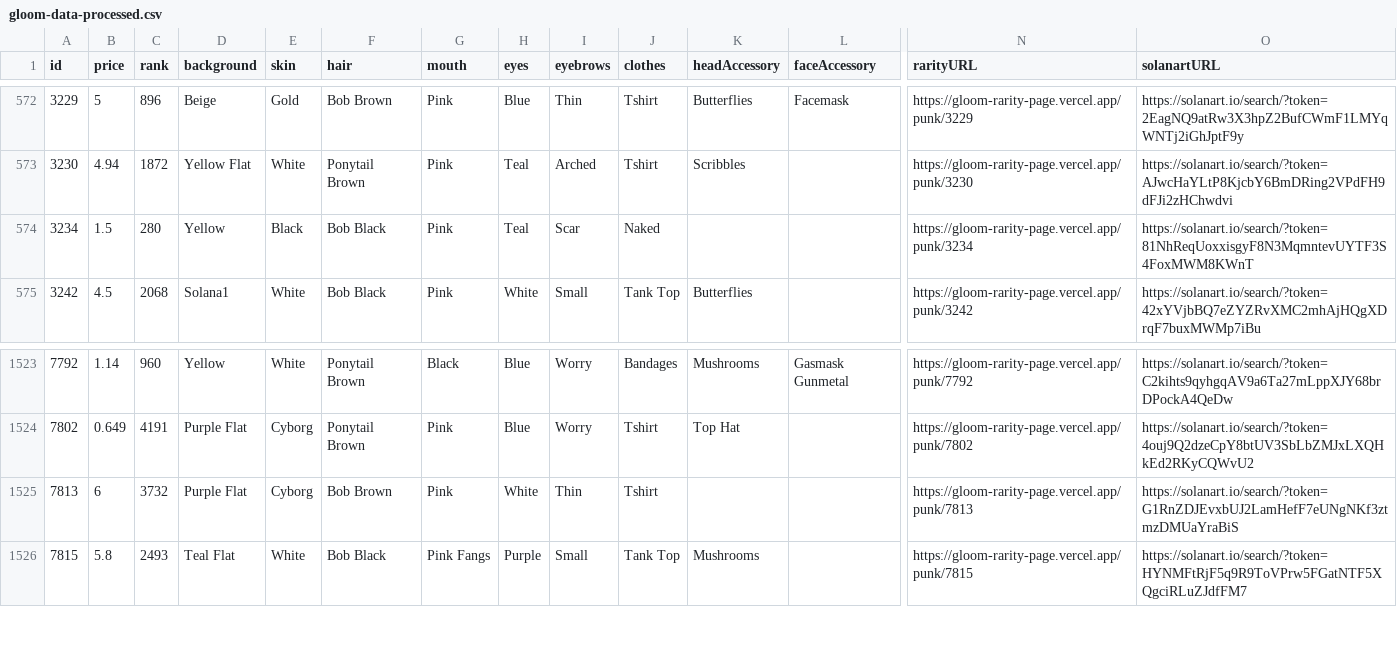
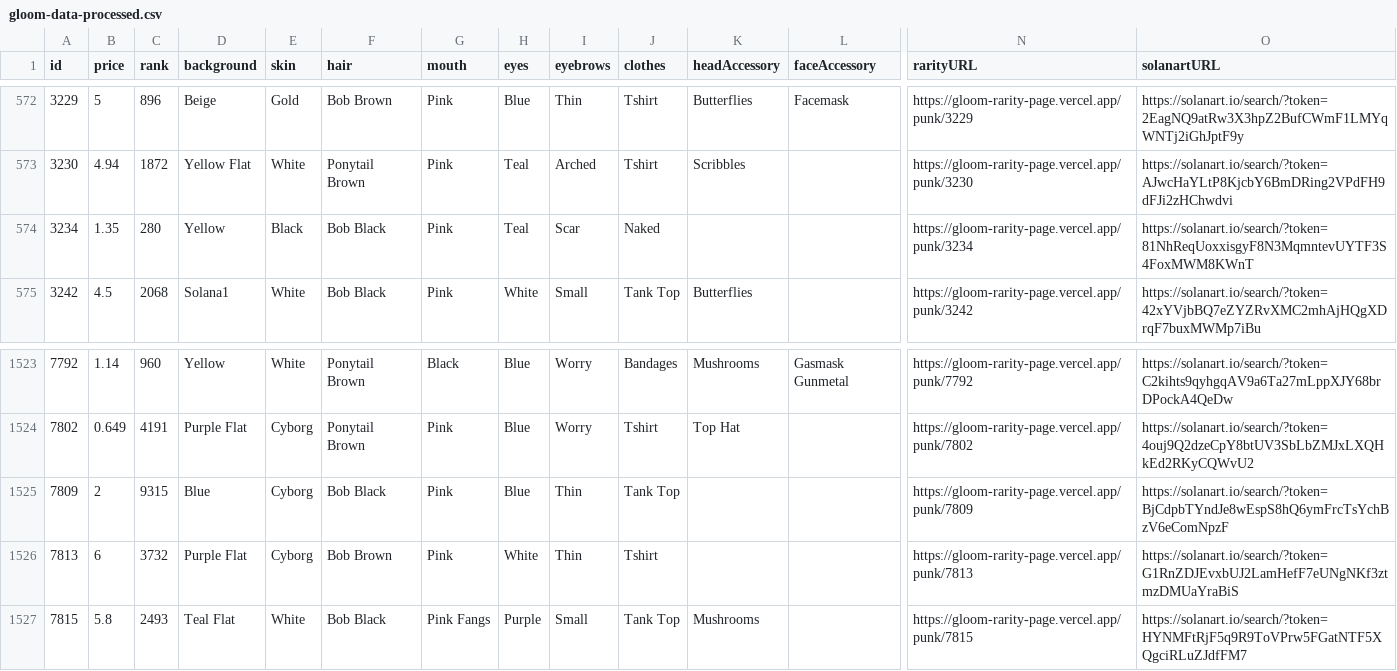
Before and after one commit to nobodykr/solanart-gloom-monitor, a CSV file: gloom-data-processed.csv, drawn as a sheet; only a part is shown, gaps mark what is left out; rows hold the shown columns only; the diff names each change by its address in the sheet, - before the commit and + after, or states it on an @@ line.

Commit message:
Flat: latest data (2021-10-25T03:39:26.351Z) {   "date": "2021-10-25T03:39:26.351Z",   "files": [     {       "name": "gloom-data-processed.csv",       "deltaBytes": 189,       "source": "https://qzlsklfacc.medianetwork.cloud/nft_for_sale?collection=gloompunk"     }   ] }

```diff
--- a/gloom-data-processed.csv
+++ b/gloom-data-processed.csv
-B574 (price): 1.5
+B574 (price): 1.35
+row 1525: 7809 | 2 | 9315 | Blue | Cyborg | Bob Black | Pink | Blue | Thin | Tank Top |  |  | https://gloom-rarity-page.vercel.app/punk/7809 | https://solanart.io/search/?token=BjCdpbTYndJe8wEspS8hQ6ymFrcTsYchBzV6eComNpzF
```
